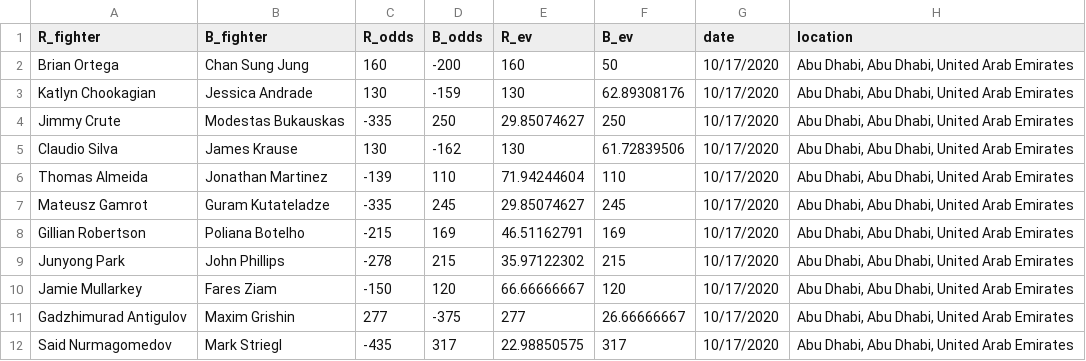
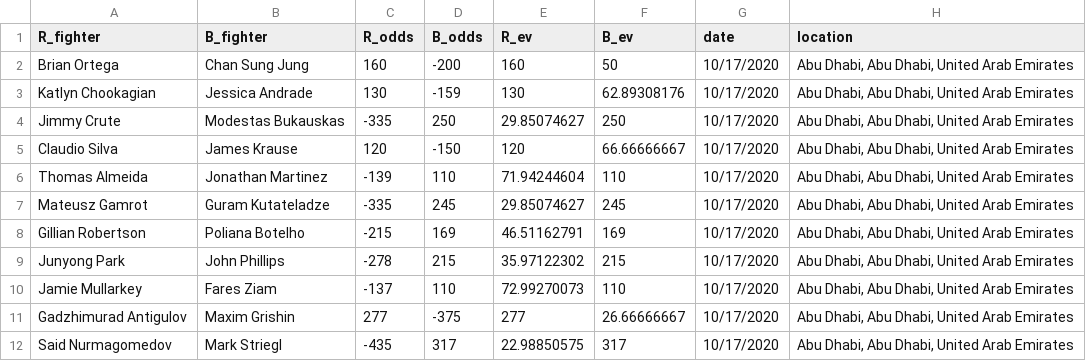
Before and after one commit to shortlikeafox/tiger-millionaire, a CSV file: data/upcoming-event.csv, drawn as a sheet; only a part is shown; the diff names each change by its address in the sheet, - before the commit and + after, or states it on an @@ line.

```diff
--- a/data/upcoming-event.csv
+++ b/data/upcoming-event.csv
-C5 (R_odds): 130
+C5 (R_odds): 120
-D5 (B_odds): -162
+D5 (B_odds): -150
-E5 (R_ev): 130
+E5 (R_ev): 120
-F5 (B_ev): 61.72839506
+F5 (B_ev): 66.66666667
-C10 (R_odds): -150
+C10 (R_odds): -137
-D10 (B_odds): 120
+D10 (B_odds): 110
-E10 (R_ev): 66.66666667
+E10 (R_ev): 72.99270073
-F10 (B_ev): 120
+F10 (B_ev): 110
```
Also changed, not shown: automated_model_creation/models.csv, 3 other files.
